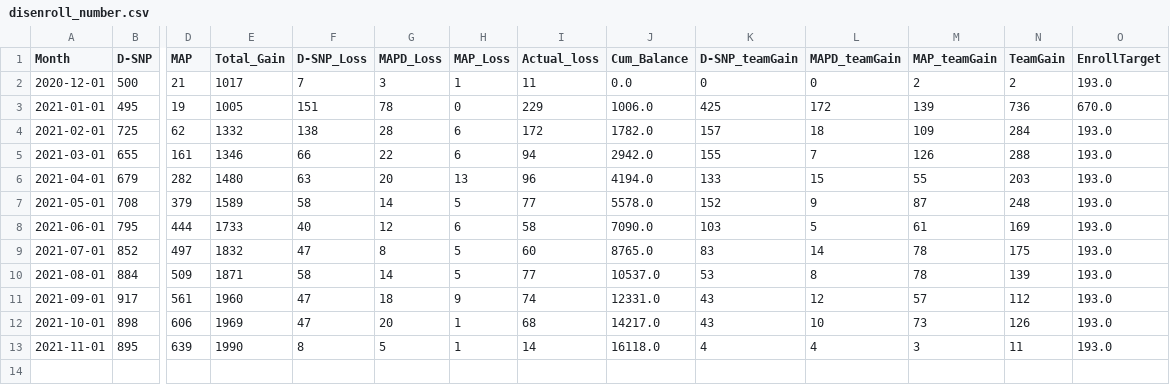
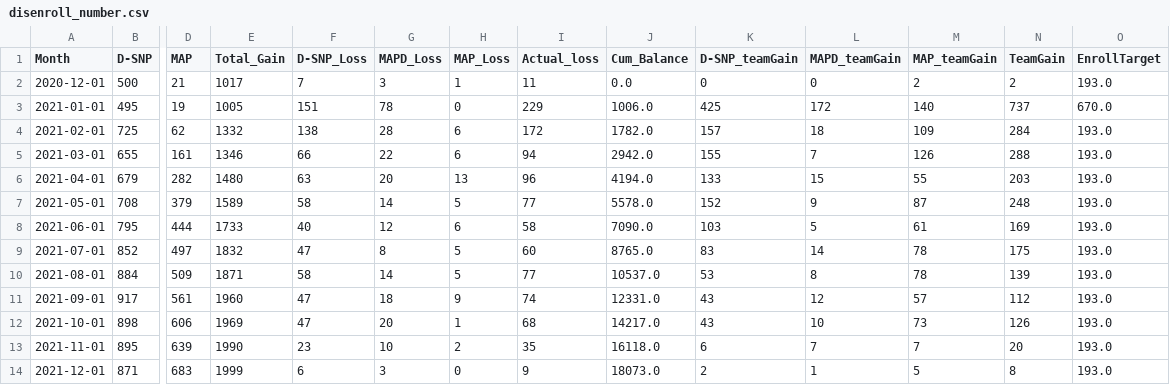
Before and after one commit to jimcphl/project1, a CSV file: disenroll_number.csv, drawn as a sheet; only a part is shown, gaps mark what is left out; rows hold the shown columns only; the diff names each change by its address in the sheet, - before the commit and + after, or states it on an @@ line.

Commit message:
Add files via upload

```diff
--- a/disenroll_number.csv
+++ b/disenroll_number.csv
-M3 (MAP_teamGain): 139
+M3 (MAP_teamGain): 140
-N3 (TeamGain): 736
+N3 (TeamGain): 737
-F13 (D-SNP_Loss): 8
+F13 (D-SNP_Loss): 23
-G13 (MAPD_Loss): 5
+G13 (MAPD_Loss): 10
-H13 (MAP_Loss): 1
+H13 (MAP_Loss): 2
-I13 (Actual_loss): 14
+I13 (Actual_loss): 35
-K13 (D-SNP_teamGain): 4
+K13 (D-SNP_teamGain): 6
-L13 (MAPD_teamGain): 4
+L13 (MAPD_teamGain): 7
-M13 (MAP_teamGain): 3
+M13 (MAP_teamGain): 7
-N13 (TeamGain): 11
+N13 (TeamGain): 20
+row 14: 2021-12-01 | 871 | 683 | 1999 | 6 | 3 | 0 | 9 | 18073.0 | 2 | 1 | 5 | 8 | 193.0
```
